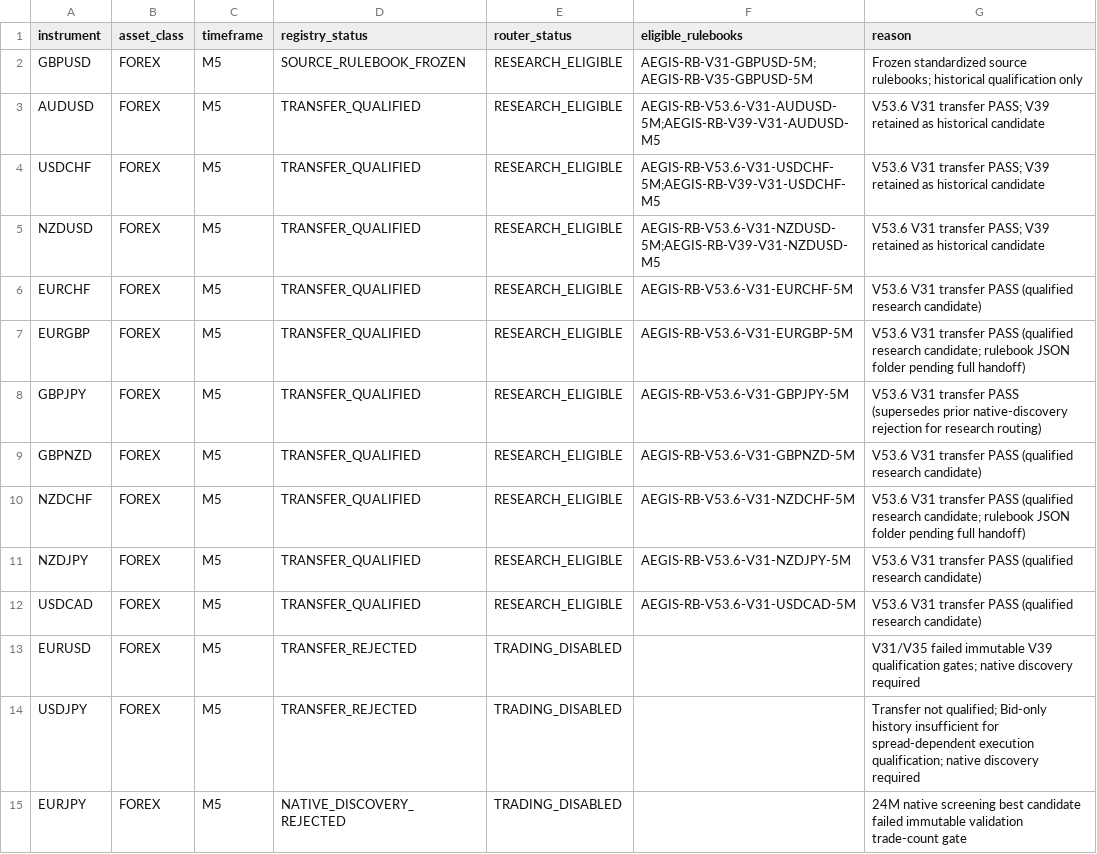
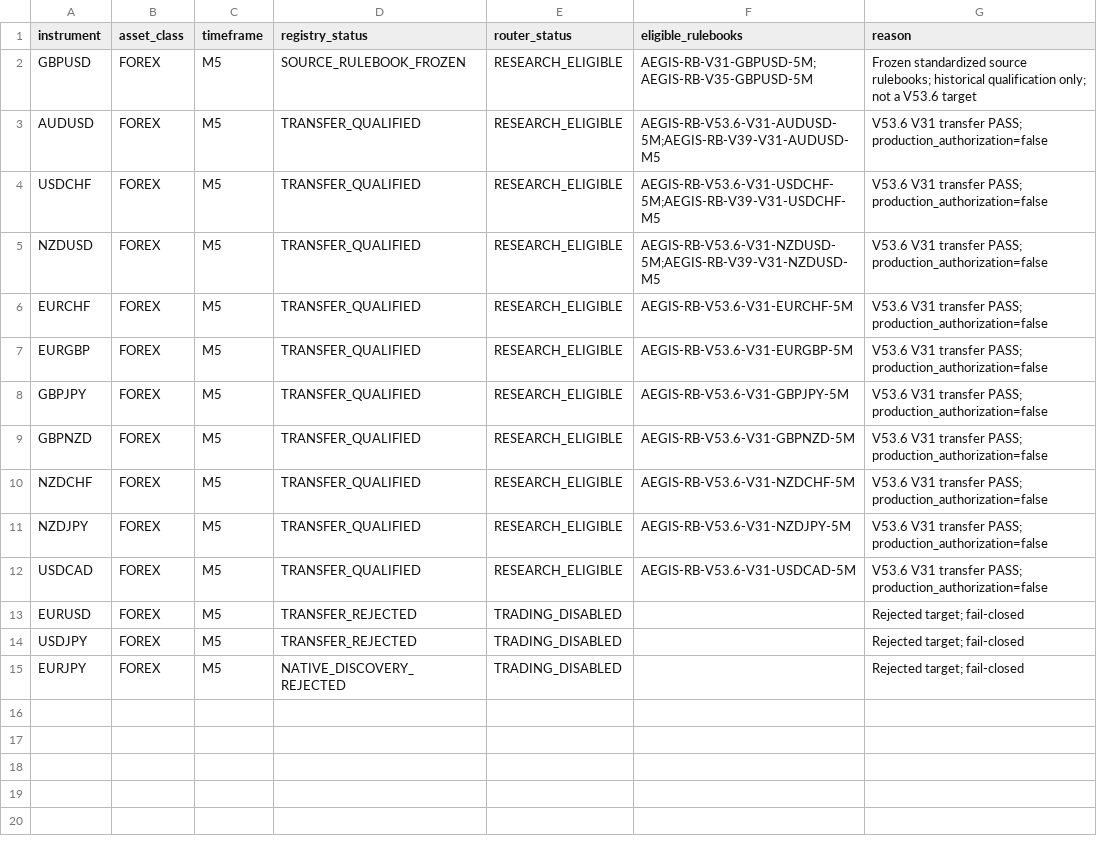
Before and after one commit to honeydewnuts-pixel/AEGIS_Platform_Server, a CSV file: artifacts/v40/registry/AEGIS_V40_INSTRUMENT_REGISTRY.csv, drawn as a sheet.

Commit message:
fix(v53.6): complete all 10 qualified target rulebook folders
Add EURGBP, GBPJPY, NZDCHF (and ensure USDCAD) from full handoff ZIP.
Confirm 10/10 rulebook.json + qualification.json under registry/v53_6.
Clarify instrument registry: V53.6 research-only; GBPUSD source frozen;
rejected targets remain fail-closed.

```diff
--- a/artifacts/v40/registry/AEGIS_V40_INSTRUMENT_REGISTRY.csv
+++ b/artifacts/v40/registry/AEGIS_V40_INSTRUMENT_REGISTRY.csv
@@ -1,15 +1,15 @@
 instrument,asset_class,timeframe,registry_status,router_status,eligible_rulebooks,reason
-GBPUSD,FOREX,M5,SOURCE_RULEBOOK_FROZEN,RESEARCH_ELIGIBLE,AEGIS-RB-V31-GBPUSD-5M;AEGIS-RB-V35-GBPUSD-5M,Frozen standardized source rulebooks; historical qualification only
-AUDUSD,FOREX,M5,TRANSFER_QUALIFIED,RESEARCH_ELIGIBLE,AEGIS-RB-V53.6-V31-AUDUSD-5M;AEGIS-RB-V39-V31-AUDUSD-M5,V53.6 V31 transfer PASS; V39 retained as historical candidate
-USDCHF,FOREX,M5,TRANSFER_QUALIFIED,RESEARCH_ELIGIBLE,AEGIS-RB-V53.6-V31-USDCHF-5M;AEGIS-RB-V39-V31-USDCHF-M5,V53.6 V31 transfer PASS; V39 retained as historical candidate
-NZDUSD,FOREX,M5,TRANSFER_QUALIFIED,RESEARCH_ELIGIBLE,AEGIS-RB-V53.6-V31-NZDUSD-5M;AEGIS-RB-V39-V31-NZDUSD-M5,V53.6 V31 transfer PASS; V39 retained as historical candidate
-EURCHF,FOREX,M5,TRANSFER_QUALIFIED,RESEARCH_ELIGIBLE,AEGIS-RB-V53.6-V31-EURCHF-5M,V53.6 V31 transfer PASS (qualified research candidate)
-EURGBP,FOREX,M5,TRANSFER_QUALIFIED,RESEARCH_ELIGIBLE,AEGIS-RB-V53.6-V31-EURGBP-5M,V53.6 V31 transfer PASS (qualified research candidate; rulebook JSON folder pending full handoff)
-GBPJPY,FOREX,M5,TRANSFER_QUALIFIED,RESEARCH_ELIGIBLE,AEGIS-RB-V53.6-V31-GBPJPY-5M,V53.6 V31 transfer PASS (supersedes prior native-discovery rejection for research routing)
-GBPNZD,FOREX,M5,TRANSFER_QUALIFIED,RESEARCH_ELIGIBLE,AEGIS-RB-V53.6-V31-GBPNZD-5M,V53.6 V31 transfer PASS (qualified research candidate)
-NZDCHF,FOREX,M5,TRANSFER_QUALIFIED,RESEARCH_ELIGIBLE,AEGIS-RB-V53.6-V31-NZDCHF-5M,V53.6 V31 transfer PASS (qualified research candidate; rulebook JSON folder pending full handoff)
-NZDJPY,FOREX,M5,TRANSFER_QUALIFIED,RESEARCH_ELIGIBLE,AEGIS-RB-V53.6-V31-NZDJPY-5M,V53.6 V31 transfer PASS (qualified research candidate)
-USDCAD,FOREX,M5,TRANSFER_QUALIFIED,RESEARCH_ELIGIBLE,AEGIS-RB-V53.6-V31-USDCAD-5M,V53.6 V31 transfer PASS (qualified research candidate)
-EURUSD,FOREX,M5,TRANSFER_REJECTED,TRADING_DISABLED,,V31/V35 failed immutable V39 qualification gates; native discovery required
-USDJPY,FOREX,M5,TRANSFER_REJECTED,TRADING_DISABLED,,Transfer not qualified; Bid-only history insufficient for spread-dependent execution qualification; native discovery required
-EURJPY,FOREX,M5,NATIVE_DISCOVERY_REJECTED,TRADING_DISABLED,,24M native screening best candidate failed immutable validation trade-count gate
+GBPUSD,FOREX,M5,SOURCE_RULEBOOK_FROZEN,RESEARCH_ELIGIBLE,AEGIS-RB-V31-GBPUSD-5M;AEGIS-RB-V35-GBPUSD-5M,Frozen standardized source rulebooks; historical qualification only; not a V53.6 target
+AUDUSD,FOREX,M5,TRANSFER_QUALIFIED,RESEARCH_ELIGIBLE,AEGIS-RB-V53.6-V31-AUDUSD-5M;AEGIS-RB-V39-V31-AUDUSD-M5,V53.6 V31 transfer PASS; production_authorization=false
+USDCHF,FOREX,M5,TRANSFER_QUALIFIED,RESEARCH_ELIGIBLE,AEGIS-RB-V53.6-V31-USDCHF-5M;AEGIS-RB-V39-V31-USDCHF-M5,V53.6 V31 transfer PASS; production_authorization=false
+NZDUSD,FOREX,M5,TRANSFER_QUALIFIED,RESEARCH_ELIGIBLE,AEGIS-RB-V53.6-V31-NZDUSD-5M;AEGIS-RB-V39-V31-NZDUSD-M5,V53.6 V31 transfer PASS; production_authorization=false
+EURCHF,FOREX,M5,TRANSFER_QUALIFIED,RESEARCH_ELIGIBLE,AEGIS-RB-V53.6-V31-EURCHF-5M,V53.6 V31 transfer PASS; production_authorization=false
+EURGBP,FOREX,M5,TRANSFER_QUALIFIED,RESEARCH_ELIGIBLE,AEGIS-RB-V53.6-V31-EURGBP-5M,V53.6 V31 transfer PASS; production_authorization=false
+GBPJPY,FOREX,M5,TRANSFER_QUALIFIED,RESEARCH_ELIGIBLE,AEGIS-RB-V53.6-V31-GBPJPY-5M,V53.6 V31 transfer PASS; production_authorization=false
+GBPNZD,FOREX,M5,TRANSFER_QUALIFIED,RESEARCH_ELIGIBLE,AEGIS-RB-V53.6-V31-GBPNZD-5M,V53.6 V31 transfer PASS; production_authorization=false
+NZDCHF,FOREX,M5,TRANSFER_QUALIFIED,RESEARCH_ELIGIBLE,AEGIS-RB-V53.6-V31-NZDCHF-5M,V53.6 V31 transfer PASS; production_authorization=false
+NZDJPY,FOREX,M5,TRANSFER_QUALIFIED,RESEARCH_ELIGIBLE,AEGIS-RB-V53.6-V31-NZDJPY-5M,V53.6 V31 transfer PASS; production_authorization=false
+USDCAD,FOREX,M5,TRANSFER_QUALIFIED,RESEARCH_ELIGIBLE,AEGIS-RB-V53.6-V31-USDCAD-5M,V53.6 V31 transfer PASS; production_authorization=false
+EURUSD,FOREX,M5,TRANSFER_REJECTED,TRADING_DISABLED,,Rejected target; fail-closed
+USDJPY,FOREX,M5,TRANSFER_REJECTED,TRADING_DISABLED,,Rejected target; fail-closed
+EURJPY,FOREX,M5,NATIVE_DISCOVERY_REJECTED,TRADING_DISABLED,,Rejected target; fail-closed
```
Also changed, not shown: 25 other files.
